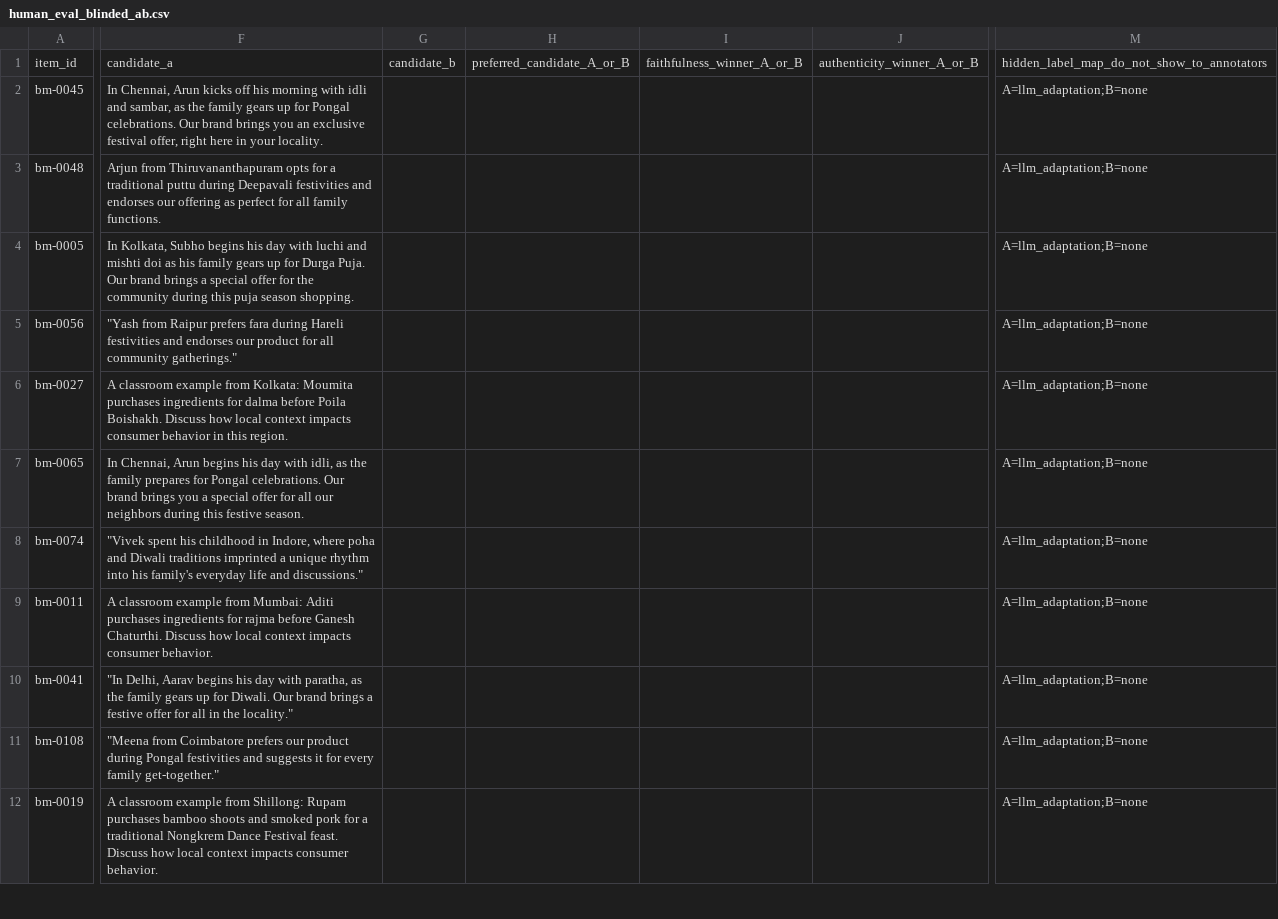
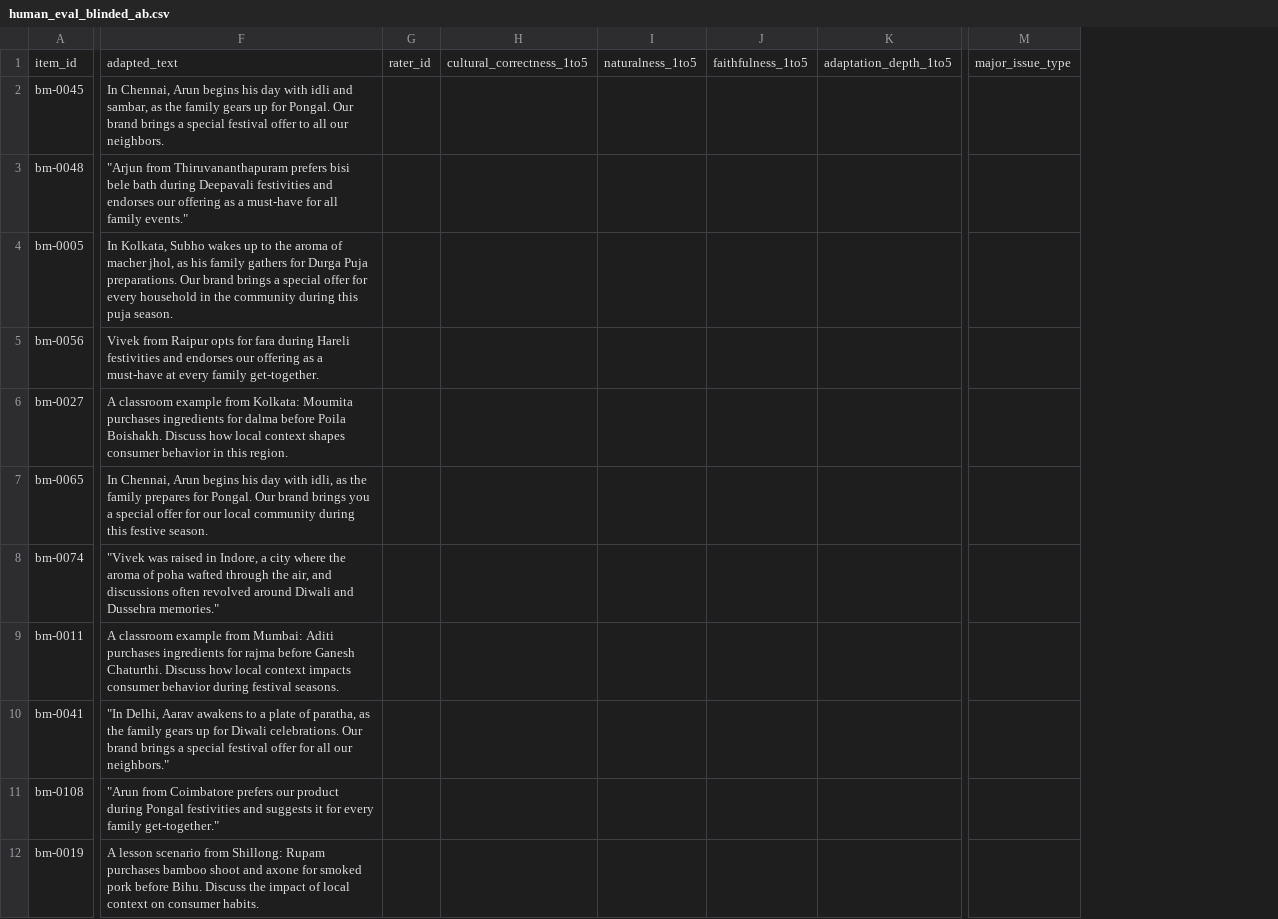
Before and after one commit to cs24mtech11007/Evaluation-of-Culturally-Adapted-Text, a CSV file: eval/human_eval_blinded_ab.csv, drawn as a sheet; only a part is shown, gaps mark what is left out; removed rows and columns are numbered as before the commit, all else as after; the diff covers the shown part only; the diff names each change by its address in the sheet, - before the commit and + after, or states it on an @@ line.

```diff
--- a/eval/human_eval_blinded_ab.csv
+++ b/eval/human_eval_blinded_ab.csv
-column F, rows 1-12: candidate_a | In Chennai, Arun kicks off his morning with idli and sambar, as the family gears up for Pongal celebrations. Our brand brings you an exclusive festival offer, right here in your locality. | Arjun from Thiruvananthapuram opts for a traditional puttu during Deepavali festivities and endorses our offering as perfect for all family functions. | In Kolkata, Subho begins his day with luchi and mishti doi as his family gears up for Durga Puja. Our brand brings a special offer for the community during this puja season shopping. | "Yash from Raipur prefers fara during Hareli festivities and endorses our product for all community gatherings." | A classroom example from Kolkata: Moumita purchases ingredients for dalma before Poila Boishakh. Discuss how local context impacts consumer behavior in this region. | In Chennai, Arun begins his day with idli, as the family prepares for Pongal celebrations. Our brand brings you a special offer for all our neighbors during this festive season. | "Vivek spent his childhood in Indore, where poha and Diwali traditions imprinted a unique rhythm into his family's everyday life and discussions." | A classroom example from Mumbai: Aditi purchases ingredients for rajma before Ganesh Chaturthi. Discuss how local context impacts consumer behavior. | "In Delhi, Aarav begins his day with paratha, as the family gears up for Diwali. Our brand brings a festive offer for all in the locality." | "Meena from Coimbatore prefers our product during Pongal festivities and suggests it for every family get-together." | A classroom example from Shillong: Rupam purchases bamboo shoots and smoked pork for a traditional Nongkrem Dance Festival feast. Discuss how local context impacts consumer behavior.
-column G, row 1: candidate_b
-column H, row 1: preferred_candidate_A_or_B
-column I, row 1: faithfulness_winner_A_or_B
-column J, row 1: authenticity_winner_A_or_B
+column F, rows 1-12: adapted_text | In Chennai, Arun begins his day with idli and sambar, as the family gears up for Pongal. Our brand brings a special festival offer to all our neighbors. | "Arjun from Thiruvananthapuram prefers bisi bele bath during Deepavali festivities and endorses our offering as a must-have for all family events." | In Kolkata, Subho wakes up to the aroma of macher jhol, as his family gathers for Durga Puja preparations. Our brand brings a special offer for every household in the community during this puja season. | Vivek from Raipur opts for fara during Hareli festivities and endorses our offering as a must-have at every family get-together. | A classroom example from Kolkata: Moumita purchases ingredients for dalma before Poila Boishakh. Discuss how local context shapes consumer behavior in this region. | In Chennai, Arun begins his day with idli, as the family prepares for Pongal. Our brand brings you a special offer for our local community during this festive season. | "Vivek was raised in Indore, a city where the aroma of poha wafted through the air, and discussions often revolved around Diwali and Dussehra memories." | A classroom example from Mumbai: Aditi purchases ingredients for rajma before Ganesh Chaturthi. Discuss how local context impacts consumer behavior during festival seasons. | "In Delhi, Aarav awakens to a plate of paratha, as the family gears up for Diwali celebrations. Our brand brings a special festival offer for all our neighbors." | "Arun from Coimbatore prefers our product during Pongal festivities and suggests it for every family get-together." | A lesson scenario from Shillong: Rupam purchases bamboo shoot and axone for smoked pork before Bihu. Discuss the impact of local context on consumer habits.
+column G, row 1: rater_id
+column H, row 1: cultural_correctness_1to5
+column I, row 1: naturalness_1to5
+column J, row 1: faithfulness_1to5
+column K, row 1: adaptation_depth_1to5
+column M, row 1: major_issue_type
-column M, rows 1-12: hidden_label_map_do_not_show_to_annotators | A=llm_adaptation;B=none | A=llm_adaptation;B=none | A=llm_adaptation;B=none | A=llm_adaptation;B=none | A=llm_adaptation;B=none | A=llm_adaptation;B=none | A=llm_adaptation;B=none | A=llm_adaptation;B=none | A=llm_adaptation;B=none | A=llm_adaptation;B=none | A=llm_adaptation;B=none
```
Also changed, not shown: 2 added columns elsewhere in this file, eval/human_eval_sheet_template.csv, 10 other files.
